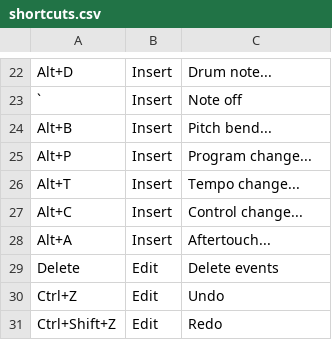
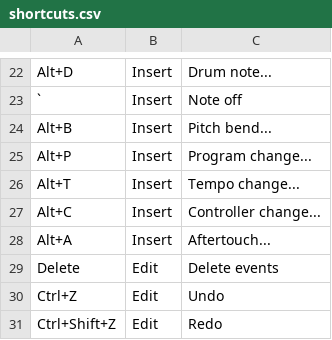
Before and after one commit to jangler/faunatone, a CSV file: config/shortcuts.csv, drawn as a sheet; only a part is shown, gaps mark what is left out.

Commit message:
Use term "controller change", not "control change"

```diff
--- a/config/shortcuts.csv
+++ b/config/shortcuts.csv
@@ -26,3 +26,3 @@ Alt+P, Insert, Program change...
 Alt+T, Insert, Tempo change...
-Alt+C, Insert, Control change...
+Alt+C, Insert, Controller change...
 Alt+A, Insert, Aftertouch...
```
Also changed, not shown: 1 other file.
